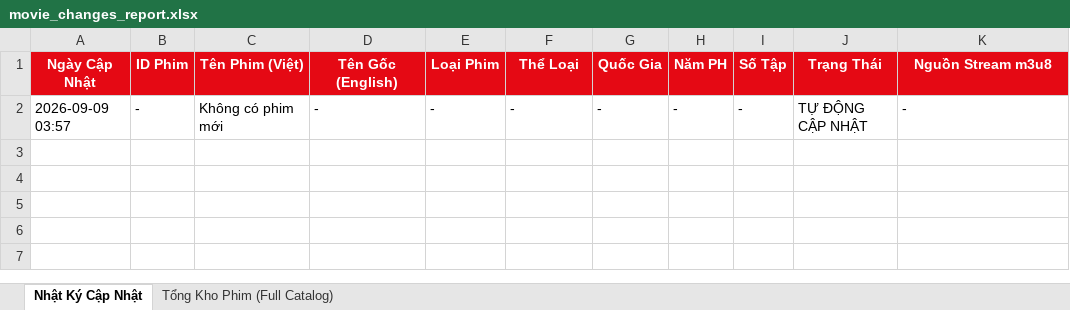
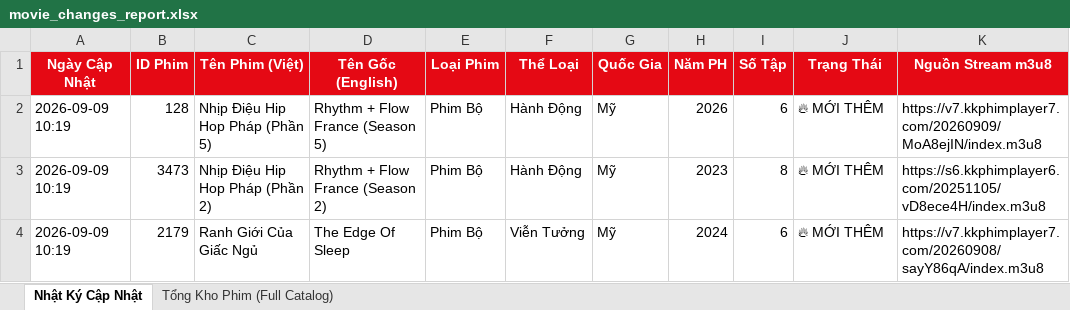
Before and after one commit to exorcisthb/Phim, an Excel workbook: movie_changes_report.xlsx, sheet Nhật Ký Cập Nhật, drawn as a sheet; values as stored, in another font and other column widths than the file's, no borders; removed rows and columns are numbered as before the commit, all else as after; the diff names each change by its address in the sheet, - before the commit and + after, or states it on an @@ line.

```diff
--- a/movie_changes_report.xlsx (sheet Nhật Ký Cập Nhật)
+++ b/movie_changes_report.xlsx (sheet Nhật Ký Cập Nhật)
-row 2: 2026-09-09 03:57 | - | Không có phim mới | - | - | - | - | - | - | TỰ ĐỘNG CẬP NHẬT | -
+row 2: 2026-09-09 10:19 | 128 | Nhịp Điệu Hip Hop Pháp (Phần 5) | Rhythm + Flow France (Season 5) | Phim Bộ | Hành Động | Mỹ | 2026 | 6 | 🔥 MỚI THÊM | https://v7.kkphimplayer7.com/20260909/MoA8ejIN/index.m3u8
+row 3: 2026-09-09 10:19 | 3473 | Nhịp Điệu Hip Hop Pháp (Phần 2) | Rhythm + Flow France (Season 2) | Phim Bộ | Hành Động | Mỹ | 2023 | 8 | 🔥 MỚI THÊM | https://s6.kkphimplayer6.com/20251105/vD8ece4H/index.m3u8
+row 4: 2026-09-09 10:19 | 2179 | Ranh Giới Của Giấc Ngủ | The Edge Of Sleep | Phim Bộ | Viễn Tưởng | Mỹ | 2024 | 6 | 🔥 MỚI THÊM | https://v7.kkphimplayer7.com/20260908/sayY86qA/index.m3u8
```
Also changed, not shown: sheet Tổng Kho Phim (Full Catalog), 2 other files.
